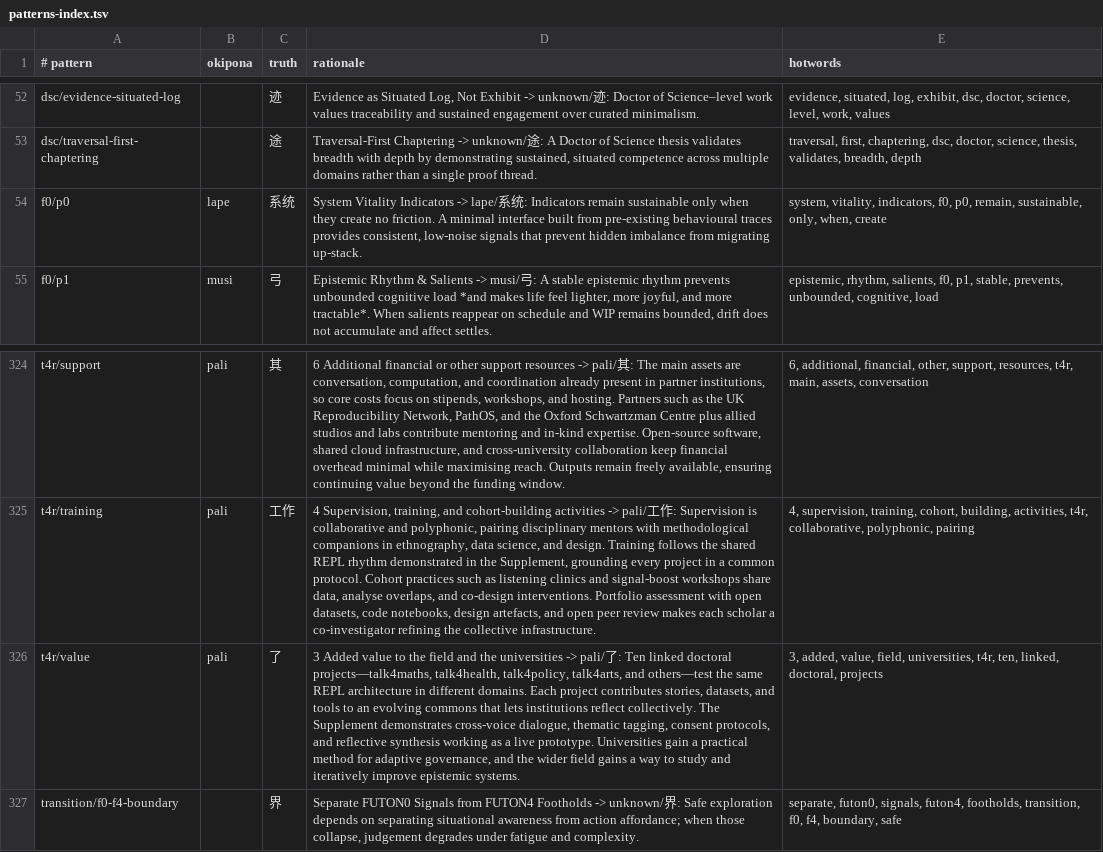
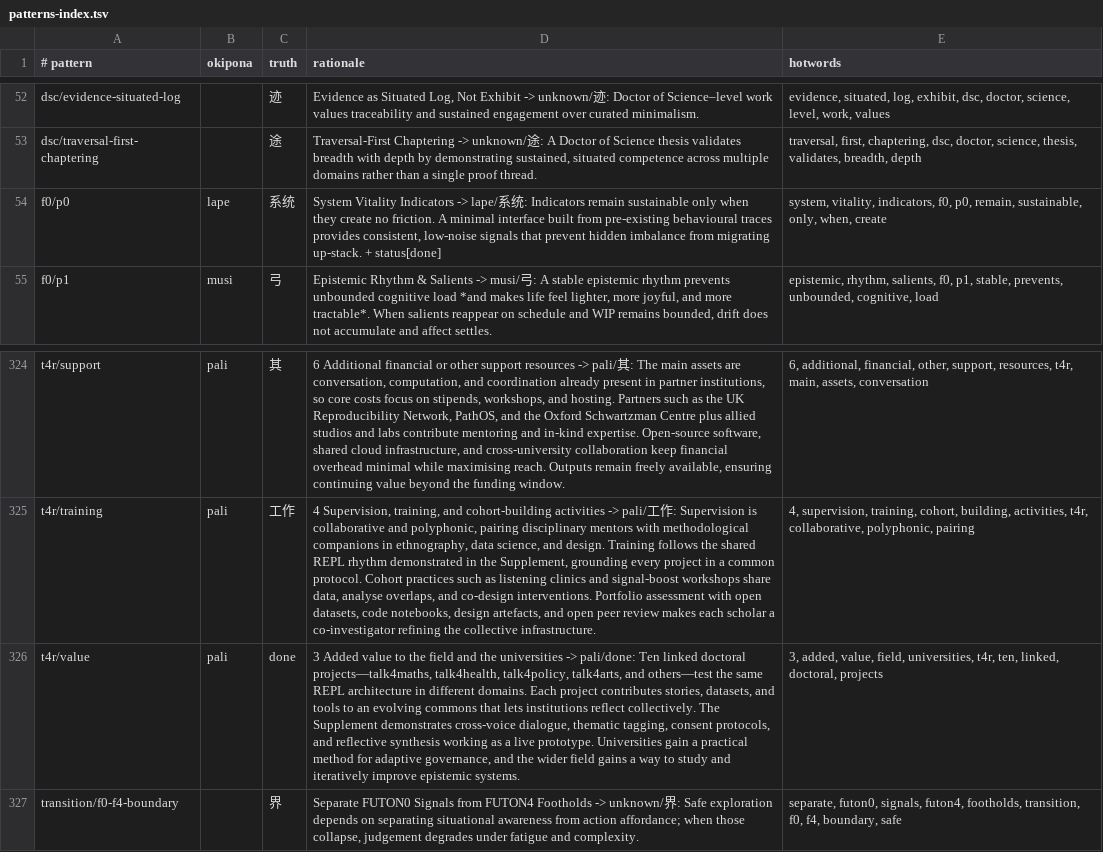
Before and after one commit to tothedarktowercame/futon3, a TSV file: resources/sigils/patterns-index.tsv, drawn as a sheet; only a part is shown, gaps mark what is left out; the diff covers the shown part only; the diff names each change by its address in the sheet, - before the commit and + after, or states it on an @@ line.

```diff
--- a/resources/sigils/patterns-index.tsv
+++ b/resources/sigils/patterns-index.tsv
-D54 (rationale): …migrating up-stack.
+D54 (rationale): …migrating up-stack. + status[done]
-C326 (truth): 了
+C326 (truth): done
-D326 (rationale): …universities -> pali/了: Ten linked…
+D326 (rationale): …universities -> pali/done: Ten linked…
```
Also changed, not shown: 42 edited cells elsewhere in this file, resources/sigils/emoji-adjacency.csv, 34 other files.
